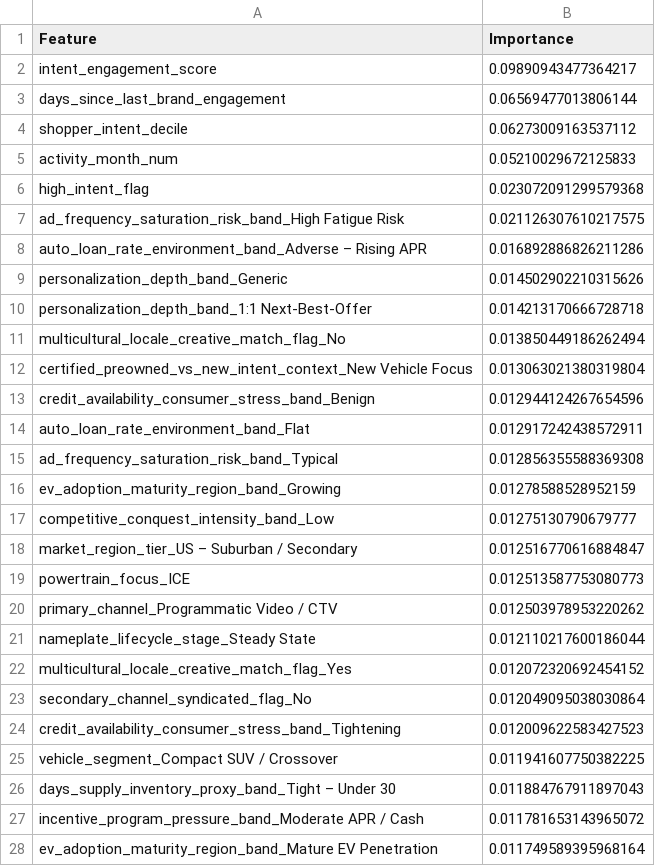
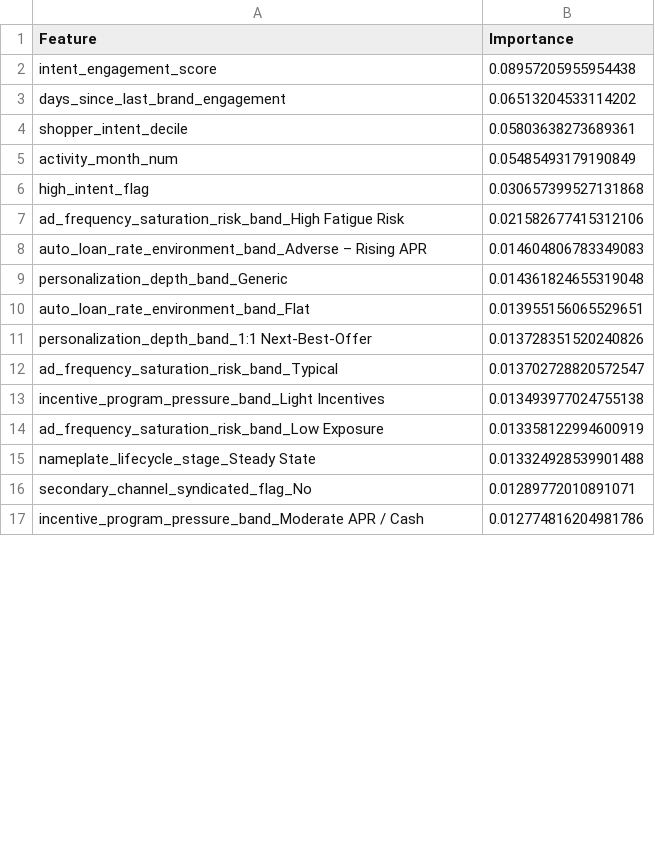
Before and after one commit to sushanth13/ML_automotive, a CSV file: feature_importance.csv, drawn as a sheet; only a part is shown; the diff covers the shown part only.

```diff
--- a/feature_importance.csv
+++ b/feature_importance.csv
@@ -1,28 +1,17 @@
 Feature,Importance
-intent_engagement_score,0.09890943477364217
-days_since_last_brand_engagement,0.06569477013806144
-shopper_intent_decile,0.06273009163537112
-activity_month_num,0.05210029672125833
-high_intent_flag,0.023072091299579368
-ad_frequency_saturation_risk_band_High Fatigue Risk,0.021126307610217575
-auto_loan_rate_environment_band_Adverse – Rising APR,0.016892886826211286
-personalization_depth_band_Generic,0.014502902210315626
-personalization_depth_band_1:1 Next-Best-Offer,0.014213170666728718
-multicultural_locale_creative_match_flag_No,0.013850449186262494
-certified_preowned_vs_new_intent_context_New Vehicle Focus,0.013063021380319804
-credit_availability_consumer_stress_band_Benign,0.012944124267654596
-auto_loan_rate_environment_band_Flat,0.012917242438572911
-ad_frequency_saturation_risk_band_Typical,0.012856355588369308
-ev_adoption_maturity_region_band_Growing,0.01278588528952159
-competitive_conquest_intensity_band_Low,0.01275130790679777
-market_region_tier_US – Suburban / Secondary,0.012516770616884847
-powertrain_focus_ICE,0.012513587753080773
-primary_channel_Programmatic Video / CTV,0.012503978953220262
-nameplate_lifecycle_stage_Steady State,0.012110217600186044
-multicultural_locale_creative_match_flag_Yes,0.012072320692454152
-secondary_channel_syndicated_flag_No,0.012049095038030864
-credit_availability_consumer_stress_band_Tightening,0.012009622583427523
-vehicle_segment_Compact SUV / Crossover,0.011941607750382225
-days_supply_inventory_proxy_band_Tight – Under 30,0.011884767911897043
-incentive_program_pressure_band_Moderate APR / Cash,0.011781653143965072
-ev_adoption_maturity_region_band_Mature EV Penetration,0.011749589395968164
+intent_engagement_score,0.08957205955954438
+days_since_last_brand_engagement,0.06513204533114202
+shopper_intent_decile,0.05803638273689361
+activity_month_num,0.05485493179190849
+high_intent_flag,0.030657399527131868
+ad_frequency_saturation_risk_band_High Fatigue Risk,0.021582677415312106
+auto_loan_rate_environment_band_Adverse – Rising APR,0.014604806783349083
+personalization_depth_band_Generic,0.014361824655319048
+auto_loan_rate_environment_band_Flat,0.013955156065529651
+personalization_depth_band_1:1 Next-Best-Offer,0.013728351520240826
+ad_frequency_saturation_risk_band_Typical,0.013702728820572547
+incentive_program_pressure_band_Light Incentives,0.013493977024755138
+ad_frequency_saturation_risk_band_Low Exposure,0.013358122994600919
+nameplate_lifecycle_stage_Steady State,0.013324928539901488
+secondary_channel_syndicated_flag_No,0.01289772010891071
+incentive_program_pressure_band_Moderate APR / Cash,0.012774816204981786
```
Also changed, not shown: 34 added rows, 23 removed rows and 20 edited cells elsewhere in this file, model_results.csv, 2 other files.
